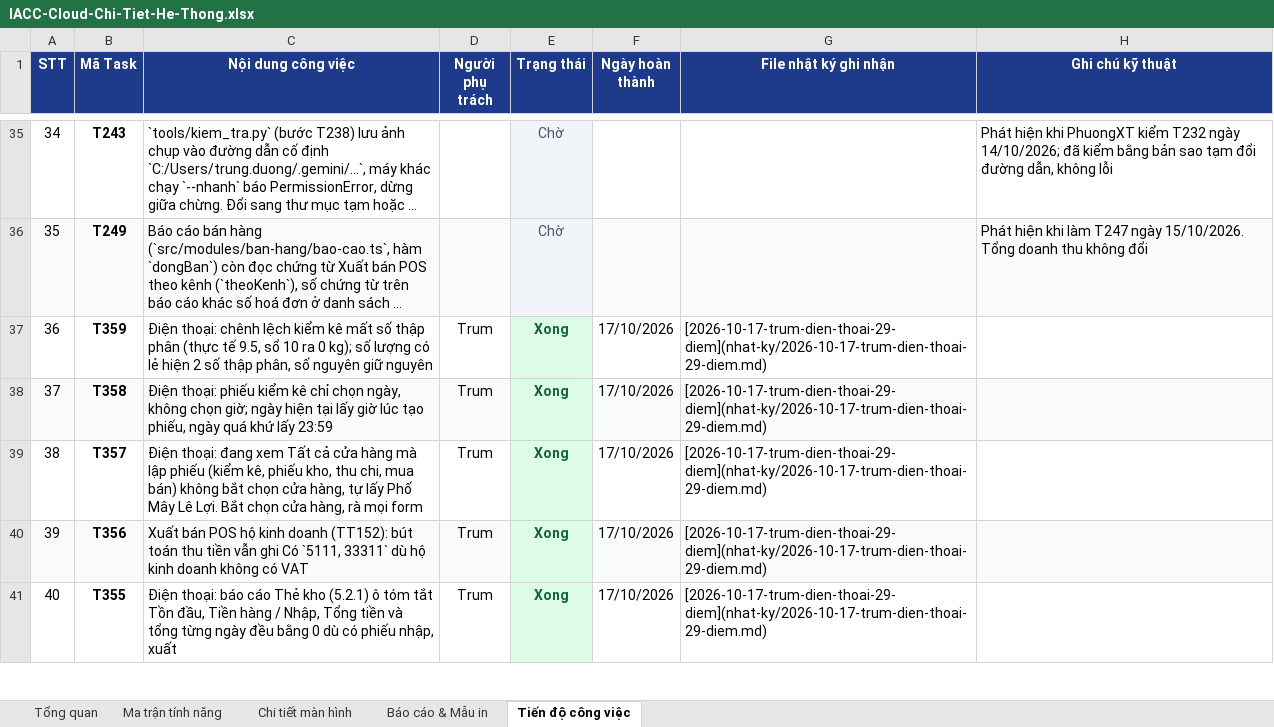
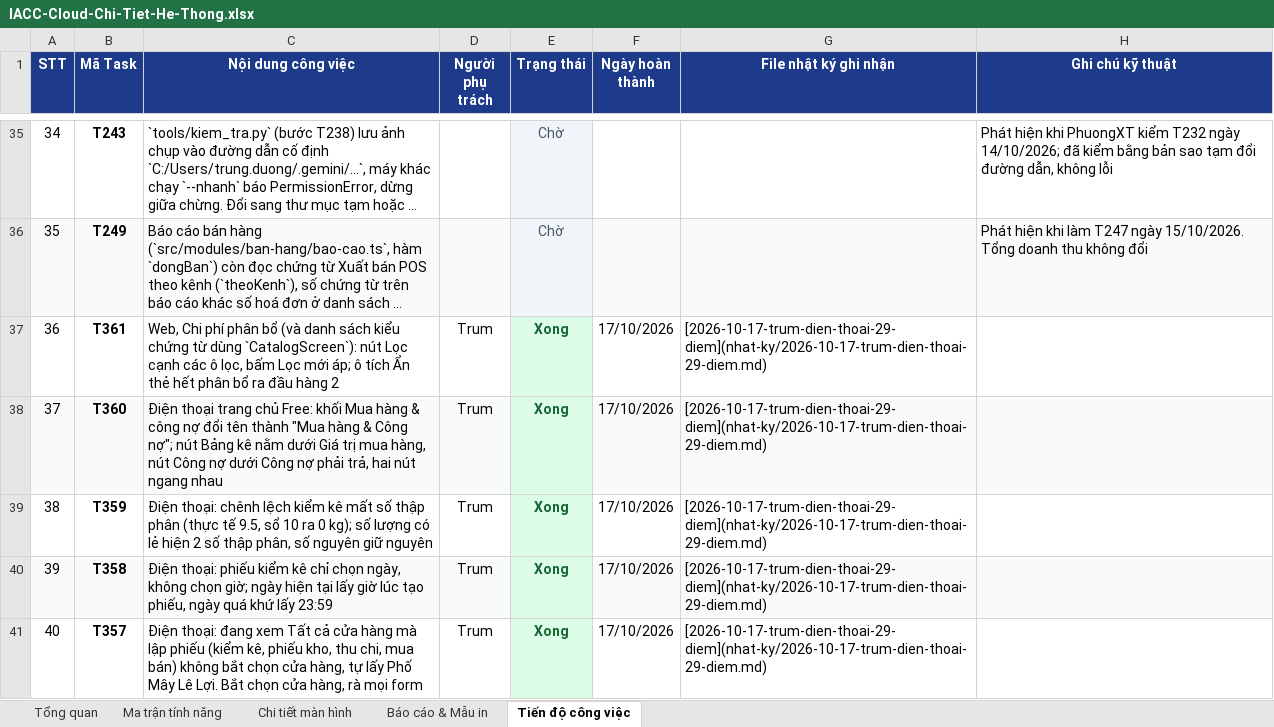
Before and after one commit to trungkhanhduong93/iaccdemo, an Excel workbook: docs/IACC-Cloud-Chi-Tiet-He-Thong.xlsx, sheet Tiến độ công việc, drawn as a sheet; only a part is shown, gaps mark what is left out; the shorter side is filled out with more unchanged rows; long unchanged cells end in …; values as stored, in another font and other column widths than the file's, no borders; addresses are those after the commit; the diff names each change by its address in the sheet, - before the commit and + after, or states it on an @@ line.

```diff
--- a/docs/IACC-Cloud-Chi-Tiet-He-Thong.xlsx (sheet Tiến độ công việc)
+++ b/docs/IACC-Cloud-Chi-Tiet-He-Thong.xlsx (sheet Tiến độ công việc)
+row 37: 36 | T361 | Web, Chi phí phân bổ (và danh sách kiểu chứng từ dùng `CatalogScreen`): nút Lọc cạnh các ô lọc, bấm Lọc mới áp; ô tích Ẩn thẻ hết phân bổ ra đầu hàng 2 | Trum | Xong | 17/10/2026 | [2026-10-17-trum-dien-thoai-29-diem](nhat-ky/2026-10-17-trum-dien-thoai-29-diem.md)
+row 38: 37 | T360 | Điện thoại trang chủ Free: khối Mua hàng & công nợ đổi tên thành "Mua hàng & Công nợ"; nút Bảng kê nằm dưới Giá trị mua hàng, nút Công nợ dưới Công nợ phải trả, hai nút ngang nhau | Trum | Xong | 17/10/2026 | [2026-10-17-trum-dien-thoai-29-diem](nhat-ky/2026-10-17-trum-dien-thoai-29-diem.md)
@@ column A (STT) renumbered from row 39 down @@
```
Also changed, not shown: sheet Tổng quan, 7 other files.
